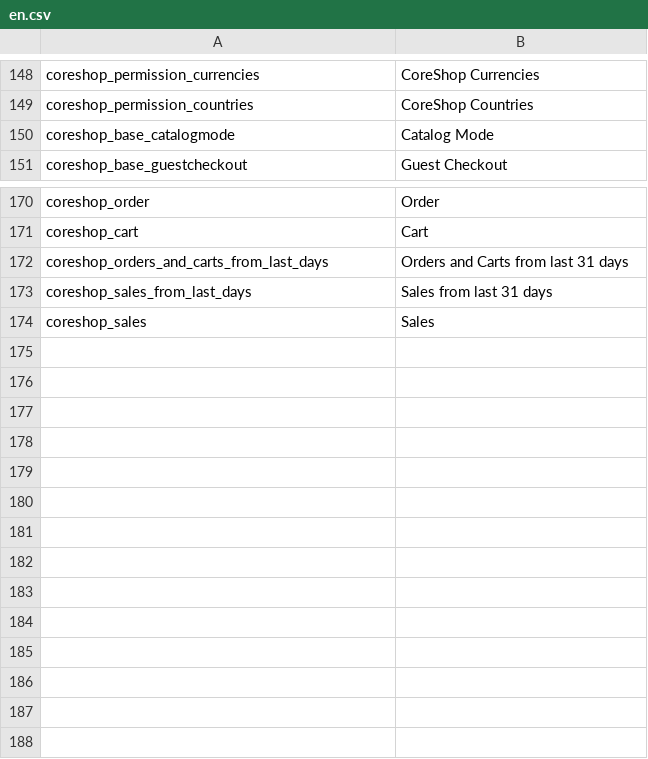
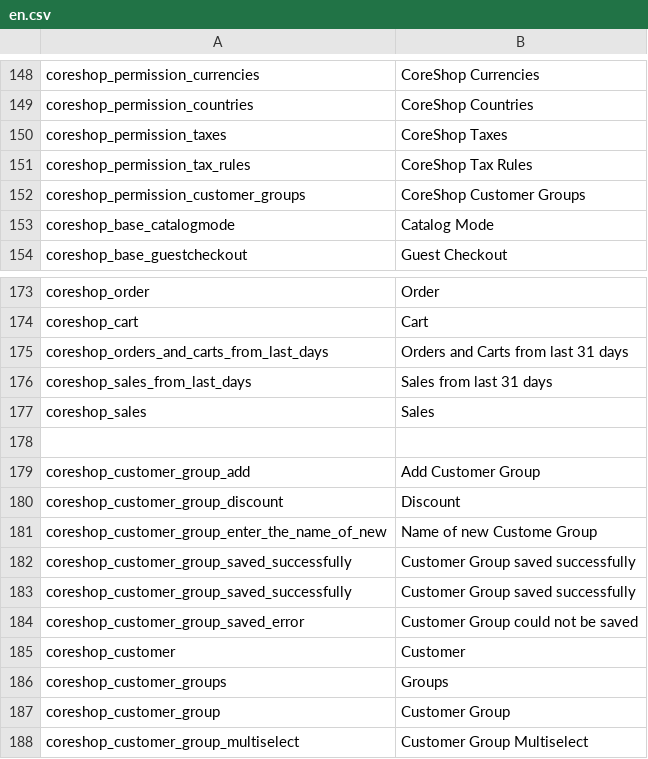
Before and after one commit to coreshop/CoreShop, a CSV file: static/texts/en.csv, drawn as a sheet; only a part is shown, gaps mark what is left out; the diff names each change by its address in the sheet, - before the commit and + after, or states it on an @@ line.

Commit message:
implement CustomerGroups

```diff
--- a/static/texts/en.csv
+++ b/static/texts/en.csv
+row 150: coreshop_permission_taxes | CoreShop Taxes
+row 151: coreshop_permission_tax_rules | CoreShop Tax Rules
+row 152: coreshop_permission_customer_groups | CoreShop Customer Groups
+row 178: (empty)
+row 179: coreshop_customer_group_add | Add Customer Group
+row 180: coreshop_customer_group_discount | Discount
+row 181: coreshop_customer_group_enter_the_name_of_new | Name of new Custome Group
+row 182: coreshop_customer_group_saved_successfully | Customer Group saved successfully
+row 183: coreshop_customer_group_saved_successfully | Customer Group saved successfully
+row 184: coreshop_customer_group_saved_error | Customer Group could not be saved
+row 185: coreshop_customer | Customer
+row 186: coreshop_customer_groups | Groups
+row 187: coreshop_customer_group | Customer Group
+row 188: coreshop_customer_group_multiselect | Customer Group Multiselect
```
Also changed, not shown: 21 other files.
